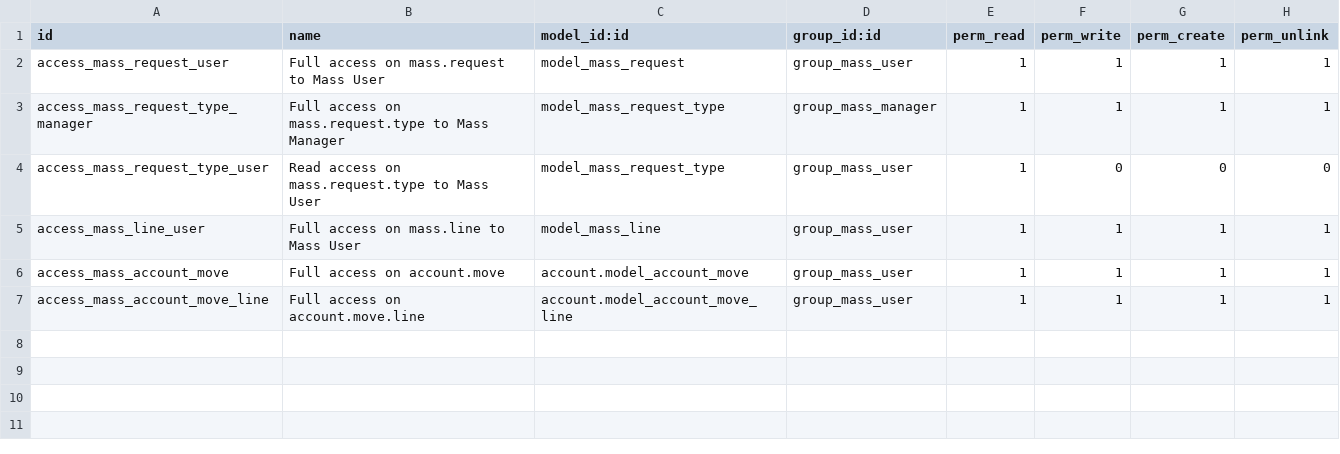
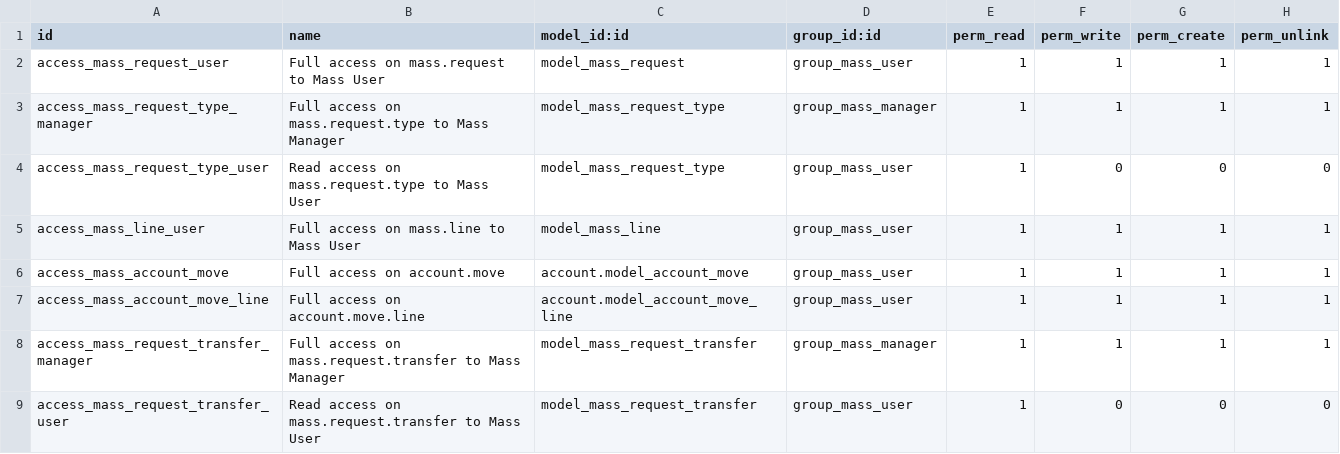
Before and after one commit to OCA/vertical-abbey, a CSV file: mass/security/ir.model.access.csv, drawn as a sheet.

Commit message:
add company_id field on donation request add acl for mass.request.transfer

```diff
--- a/mass/security/ir.model.access.csv
+++ b/mass/security/ir.model.access.csv
@@ -7 +7,3 @@ access_mass_account_move,Full access on account.move,account.model_account_move,
 access_mass_account_move_line,Full access on account.move.line,account.model_account_move_line,group_mass_user,1,1,1,1
+access_mass_request_transfer_manager,Full access on mass.request.transfer to Mass Manager,model_mass_request_transfer,group_mass_manager,1,1,1,1
+access_mass_request_transfer_user,Read access on mass.request.transfer to Mass User,model_mass_request_transfer,group_mass_user,1,0,0,0
```
Also changed, not shown: 3 other files.
